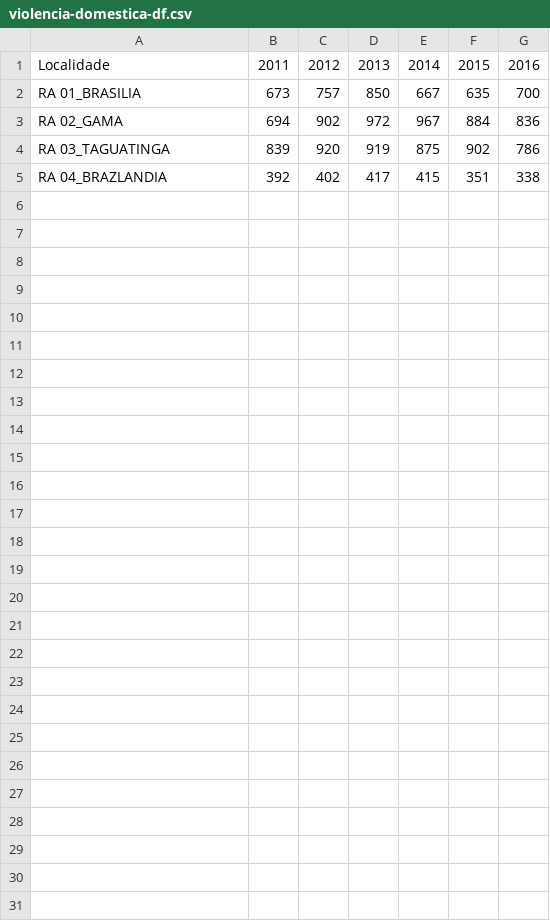
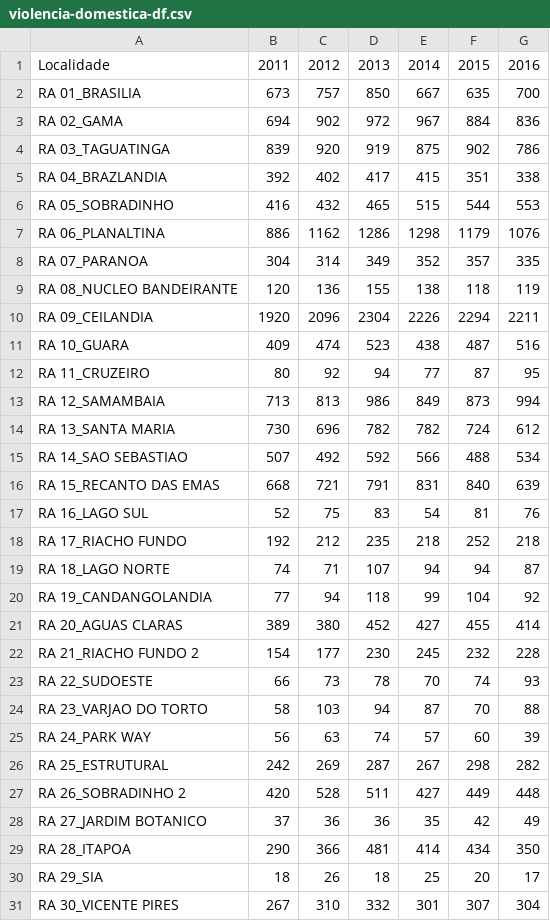
Before and after one commit to LHanji/Formularios-P2, a CSV file: Implementação/Questão 1/violencia-domestica-df.csv, drawn as a sheet; the diff names each change by its address in the sheet, - before the commit and + after, or states it on an @@ line.

```diff
--- a/Implementação/Questão 1/violencia-domestica-df.csv
+++ b/Implementação/Questão 1/violencia-domestica-df.csv
+row 6: RA 05_SOBRADINHO | 416 | 432 | 465 | 515 | 544 | 553
+row 7: RA 06_PLANALTINA | 886 | 1162 | 1286 | 1298 | 1179 | 1076
+row 8: RA 07_PARANOA | 304 | 314 | 349 | 352 | 357 | 335
+row 9: RA 08_NUCLEO BANDEIRANTE | 120 | 136 | 155 | 138 | 118 | 119
+row 10: RA 09_CEILANDIA | 1920 | 2096 | 2304 | 2226 | 2294 | 2211
+row 11: RA 10_GUARA | 409 | 474 | 523 | 438 | 487 | 516
+row 12: RA 11_CRUZEIRO | 80 | 92 | 94 | 77 | 87 | 95
+row 13: RA 12_SAMAMBAIA | 713 | 813 | 986 | 849 | 873 | 994
+row 14: RA 13_SANTA MARIA | 730 | 696 | 782 | 782 | 724 | 612
+row 15: RA 14_SAO SEBASTIAO | 507 | 492 | 592 | 566 | 488 | 534
+row 16: RA 15_RECANTO DAS EMAS | 668 | 721 | 791 | 831 | 840 | 639
+row 17: RA 16_LAGO SUL | 52 | 75 | 83 | 54 | 81 | 76
+row 18: RA 17_RIACHO FUNDO | 192 | 212 | 235 | 218 | 252 | 218
+row 19: RA 18_LAGO NORTE | 74 | 71 | 107 | 94 | 94 | 87
+row 20: RA 19_CANDANGOLANDIA | 77 | 94 | 118 | 99 | 104 | 92
+row 21: RA 20_AGUAS CLARAS | 389 | 380 | 452 | 427 | 455 | 414
+row 22: RA 21_RIACHO FUNDO 2 | 154 | 177 | 230 | 245 | 232 | 228
+row 23: RA 22_SUDOESTE | 66 | 73 | 78 | 70 | 74 | 93
+row 24: RA 23_VARJAO DO TORTO | 58 | 103 | 94 | 87 | 70 | 88
+row 25: RA 24_PARK WAY | 56 | 63 | 74 | 57 | 60 | 39
+row 26: RA 25_ESTRUTURAL | 242 | 269 | 287 | 267 | 298 | 282
+row 27: RA 26_SOBRADINHO 2 | 420 | 528 | 511 | 427 | 449 | 448
+row 28: RA 27_JARDIM BOTANICO | 37 | 36 | 36 | 35 | 42 | 49
+row 29: RA 28_ITAPOA | 290 | 366 | 481 | 414 | 434 | 350
+row 30: RA 29_SIA | 18 | 26 | 18 | 25 | 20 | 17
+row 31: RA 30_VICENTE PIRES | 267 | 310 | 332 | 301 | 307 | 304
```
Also changed, not shown: Implementação/Questão 2/violencia-domestica-df.csv.
